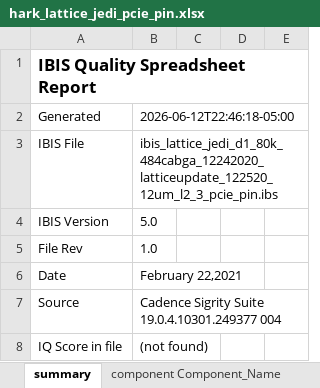
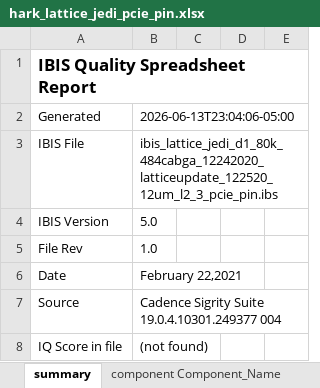
Before and after one commit to simon9721/ibis_qa, an Excel workbook: reports/ibis_files/hark_lattice_jedi_pcie_pin/hark_lattice_jedi_pcie_pin.xlsx, sheet summary, drawn as a sheet; only a part is shown; values as stored, in another font and other column widths than the file's, no borders; the diff names each change by its address in the sheet, - before the commit and + after, or states it on an @@ line.

```diff
--- a/reports/ibis_files/hark_lattice_jedi_pcie_pin/hark_lattice_jedi_pcie_pin.xlsx (sheet summary)
+++ b/reports/ibis_files/hark_lattice_jedi_pcie_pin/hark_lattice_jedi_pcie_pin.xlsx (sheet summary)
-B2: 2026-06-12T22:46:18-05:00
+B2: 2026-06-13T23:04:06-05:00
```
Also changed, not shown: reports/ibis_files/arbel/arbel.xlsx, reports/ibis_files/hark_bbg484_package_pin/hark_bbg484_package_pin.xlsx, 30 other files.
